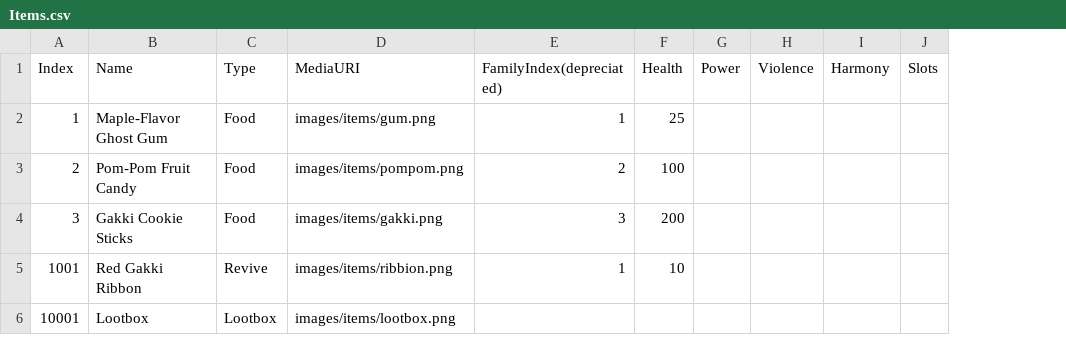
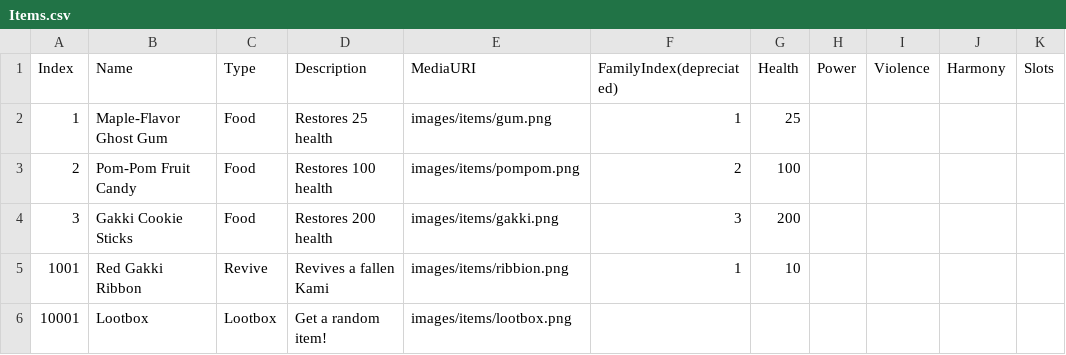
Before and after one commit to Asphodel-OS/kamigotchi, a CSV file: packages/client/src/assets/data/items/Items.csv, drawn as a sheet; only a part is shown; the diff names each change by its address in the sheet, - before the commit and + after, or states it on an @@ line.

Commit message:
item description component

```diff
--- a/packages/client/src/assets/data/items/Items.csv
+++ b/packages/client/src/assets/data/items/Items.csv
+column D (Description), rows 2-6: Restores 25 health | Restores 100 health | Restores 200 health | Revives a fallen Kami | Get a random item!
```
Also changed, not shown: 20 other files.
